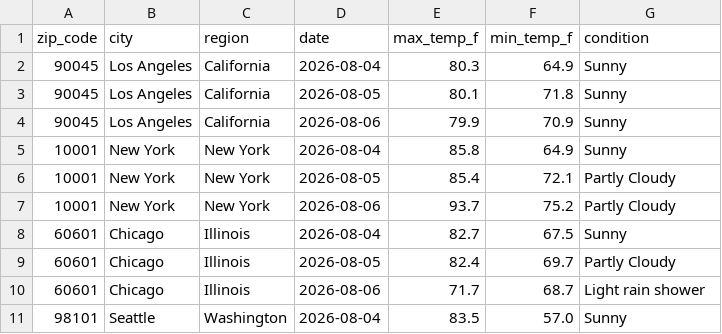
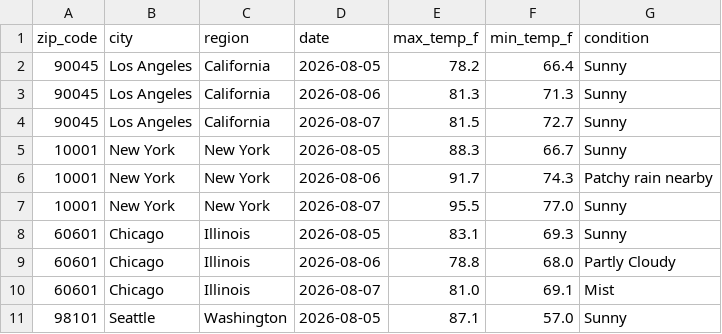
Before and after one commit to vsofelka/weather-api-pipeline, a CSV file: weather_data.csv, drawn as a sheet; only a part is shown; the diff covers the shown part only.

```diff
--- a/weather_data.csv
+++ b/weather_data.csv
@@ -1,11 +1,11 @@
 zip_code,city,region,date,max_temp_f,min_temp_f,condition
-90045,Los Angeles,California,2026-08-04,80.3,64.9,Sunny
-90045,Los Angeles,California,2026-08-05,80.1,71.8,Sunny
-90045,Los Angeles,California,2026-08-06,79.9,70.9,Sunny
-10001,New York,New York,2026-08-04,85.8,64.9,Sunny
-10001,New York,New York,2026-08-05,85.4,72.1,Partly Cloudy
-10001,New York,New York,2026-08-06,93.7,75.2,Partly Cloudy
-60601,Chicago,Illinois,2026-08-04,82.7,67.5,Sunny
-60601,Chicago,Illinois,2026-08-05,82.4,69.7,Partly Cloudy
-60601,Chicago,Illinois,2026-08-06,71.7,68.7,Light rain shower
-98101,Seattle,Washington,2026-08-04,83.5,57.0,Sunny
+90045,Los Angeles,California,2026-08-05,78.2,66.4,Sunny
+90045,Los Angeles,California,2026-08-06,81.3,71.3,Sunny
+90045,Los Angeles,California,2026-08-07,81.5,72.7,Sunny
+10001,New York,New York,2026-08-05,88.3,66.7,Sunny
+10001,New York,New York,2026-08-06,91.7,74.3,Patchy rain nearby
+10001,New York,New York,2026-08-07,95.5,77.0,Sunny
+60601,Chicago,Illinois,2026-08-05,83.1,69.3,Sunny
+60601,Chicago,Illinois,2026-08-06,78.8,68.0,Partly Cloudy
+60601,Chicago,Illinois,2026-08-07,81.0,69.1,Mist
+98101,Seattle,Washington,2026-08-05,87.1,57.0,Sunny
```
Also changed, not shown: 1 added row, 1 removed row and 154 edited cells elsewhere in this file.
